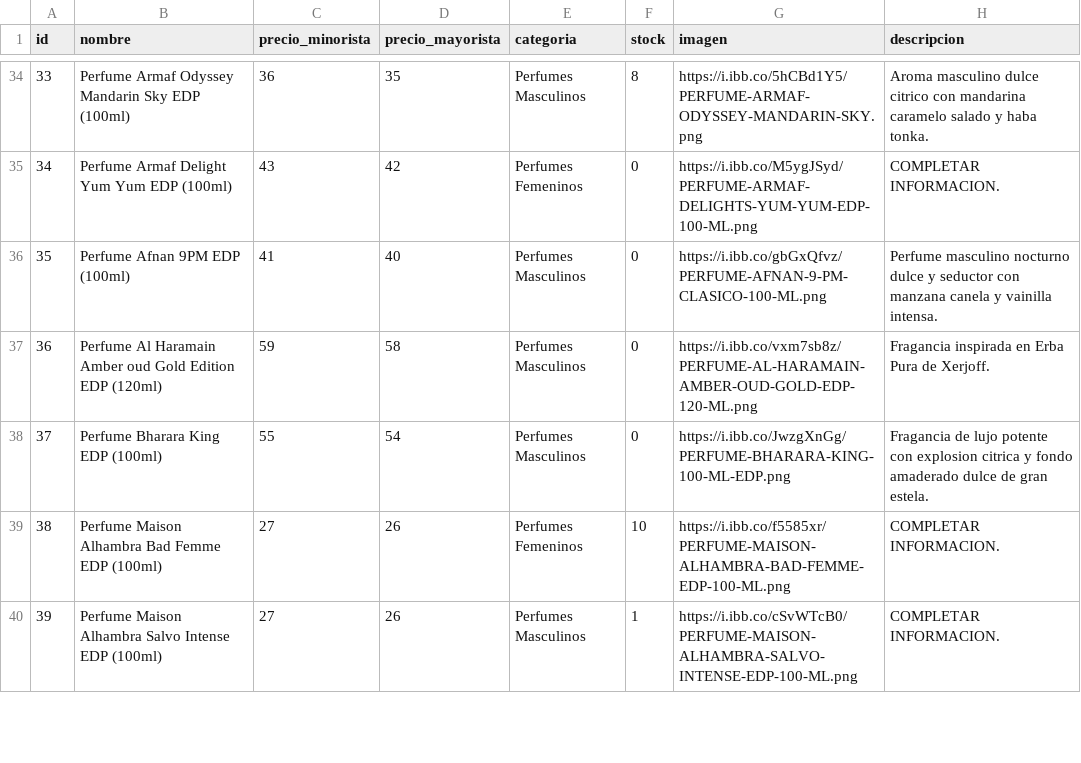
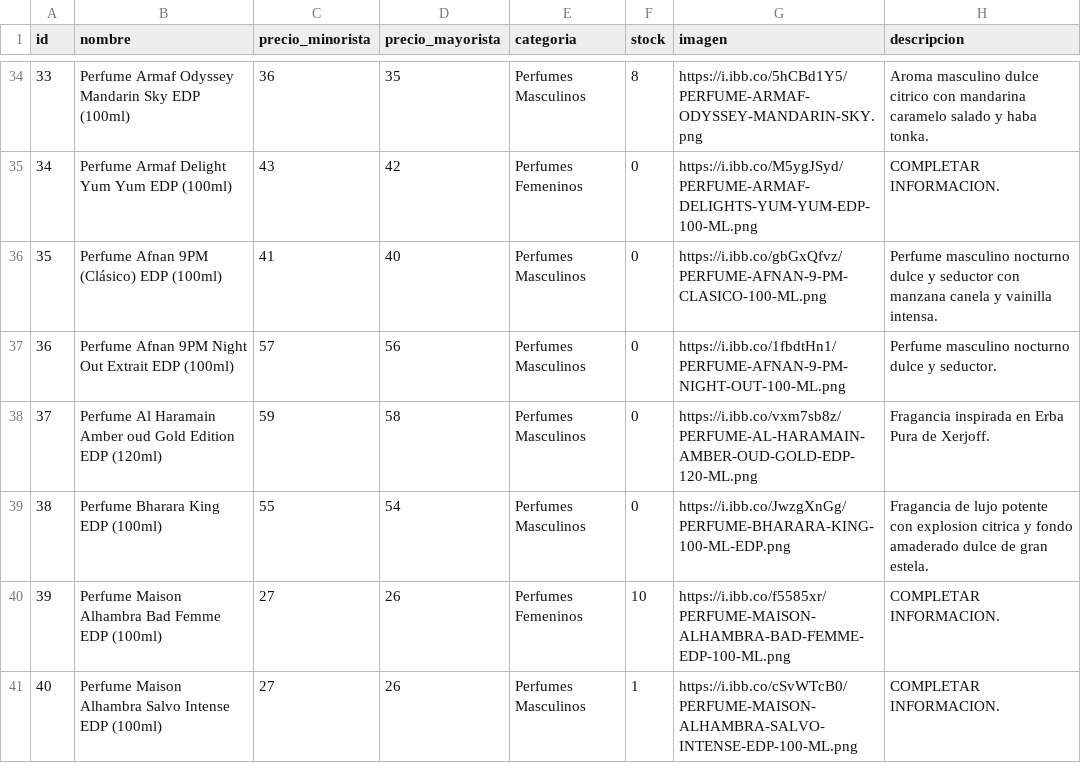
Before and after one commit to tevo-mdp/prueba_caipser, a CSV file: productos.csv, drawn as a sheet; only a part is shown, gaps mark what is left out; addresses are those after the commit; the diff names each change by its address in the sheet, - before the commit and + after, or states it on an @@ line.

Commit message:
Update productos.csv with new product entries

```diff
--- a/productos.csv
+++ b/productos.csv
-B36 (nombre): Perfume Afnan 9PM EDP (100ml)
+B36 (nombre): Perfume Afnan 9PM (Clásico) EDP (100ml)
+row 37: 36 | Perfume Afnan 9PM Night Out Extrait EDP (100ml) | 57 | 56 | Perfumes Masculinos | 0 | https://i.ibb.co/1fbdtHn1/PERFUME-AFNAN-9-PM-NIGHT-OUT-100-ML.png | Perfume masculino nocturno dulce y seductor.
@@ column A (id) renumbered from row 38 down @@
```
